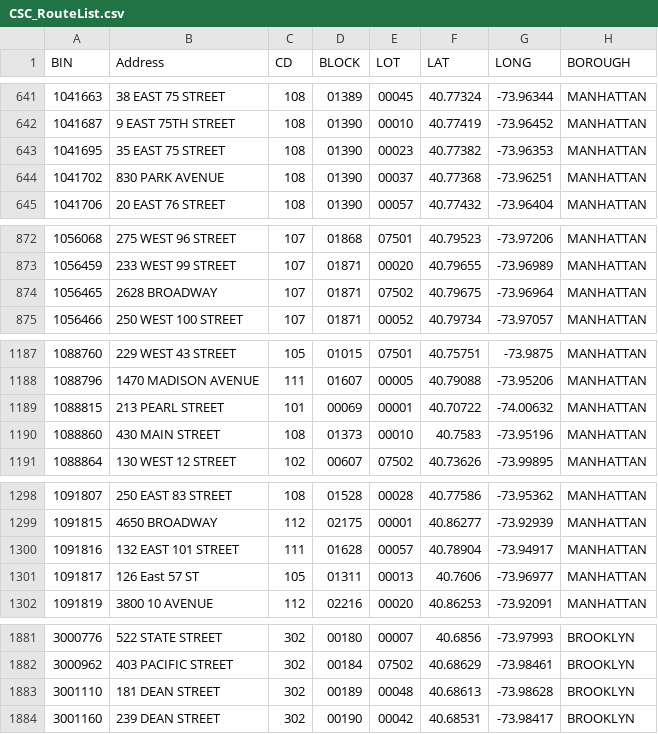
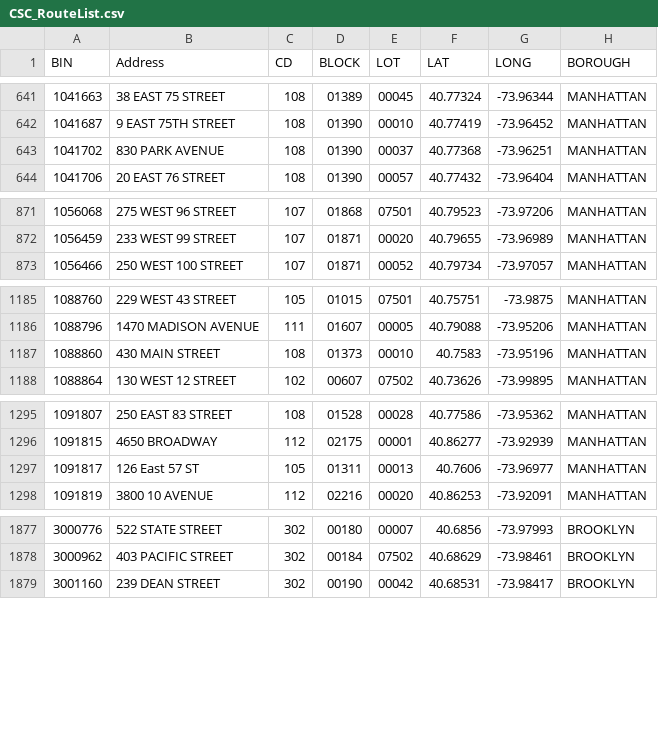
Before and after one commit to NYCDOB/SiteSafety_V2, a CSV file: data/CSC_RouteList.csv, drawn as a sheet; only a part is shown, gaps mark what is left out; the diff covers the shown part only; the diff names each change by its address in the sheet, - before the commit and + after, or states it on an @@ line.

```diff
--- a/data/CSC_RouteList.csv
+++ b/data/CSC_RouteList.csv
-row 643: 1041695 | 35 EAST 75 STREET | 108 | 01390 | 00023 | 40.77382 | -73.96353 | MANHATTAN
-row 874: 1056465 | 2628 BROADWAY | 107 | 01871 | 07502 | 40.79675 | -73.96964 | MANHATTAN
-row 1189: 1088815 | 213 PEARL STREET | 101 | 00069 | 00001 | 40.70722 | -74.00632 | MANHATTAN
-row 1300: 1091816 | 132 EAST 101 STREET | 111 | 01628 | 00057 | 40.78904 | -73.94917 | MANHATTAN
-row 1883: 3001110 | 181 DEAN STREET | 302 | 00189 | 00048 | 40.68613 | -73.98628 | BROOKLYN
```
Also changed, not shown: 5 removed rows elsewhere in this file, 1 other file.
